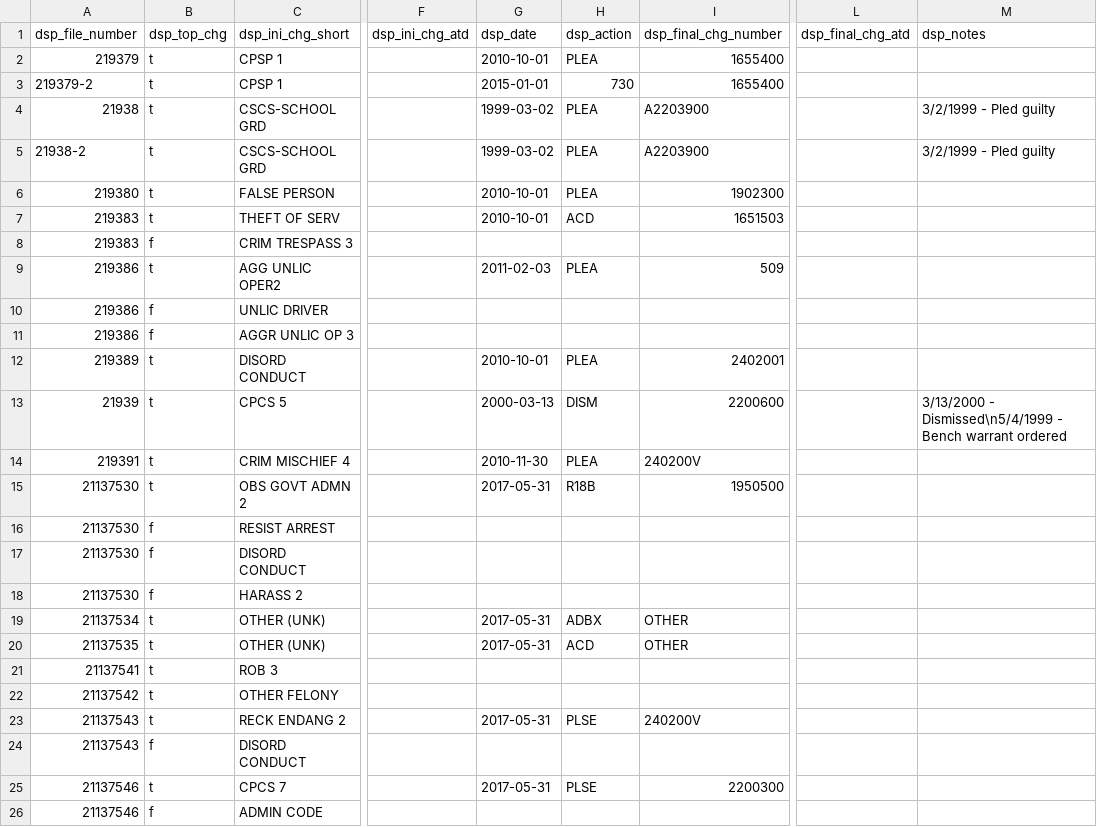
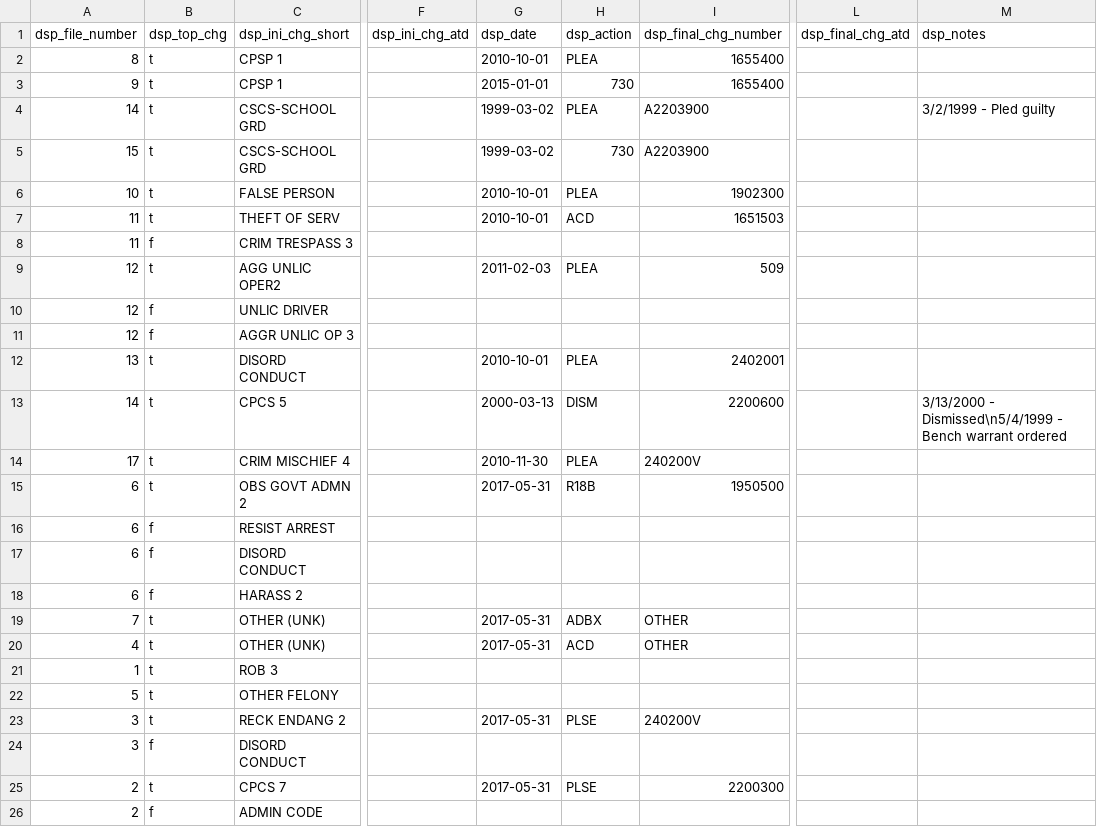
Before and after one commit to rcackerman/nycds-annual-survey, a CSV file: audit/test_dispo.csv, drawn as a sheet; only a part is shown, gaps mark what is left out; the diff names each change by its address in the sheet, - before the commit and + after, or states it on an @@ line.

```diff
--- a/audit/test_dispo.csv
+++ b/audit/test_dispo.csv
-A2 (dsp_file_number): 219379
+A2 (dsp_file_number): 8
-A3 (dsp_file_number): 219379-2
+A3 (dsp_file_number): 9
-A4 (dsp_file_number): 21938
+A4 (dsp_file_number): 14
-A5 (dsp_file_number): 21938-2
+A5 (dsp_file_number): 15
-H5 (dsp_action): PLEA
+H5 (dsp_action): 730
-M5 (dsp_notes): 3/2/1999 - Pled guilty
+M5 (dsp_notes): (empty)
-A6 (dsp_file_number): 219380
+A6 (dsp_file_number): 10
-A7:A8 (dsp_file_number): 219383
+A7:A8 (dsp_file_number): 11
-A9:A11 (dsp_file_number): 219386
+A9:A11 (dsp_file_number): 12
-A12 (dsp_file_number): 219389
+A12 (dsp_file_number): 13
-A13 (dsp_file_number): 21939
+A13 (dsp_file_number): 14
-A14 (dsp_file_number): 219391
+A14 (dsp_file_number): 17
-A15:A18 (dsp_file_number): 21137530
+A15:A18 (dsp_file_number): 6
-A19 (dsp_file_number): 21137534
+A19 (dsp_file_number): 7
-A20 (dsp_file_number): 21137535
+A20 (dsp_file_number): 4
-A21 (dsp_file_number): 21137541
+A21 (dsp_file_number): 1
-A22 (dsp_file_number): 21137542
+A22 (dsp_file_number): 5
-A23:A24 (dsp_file_number): 21137543
+A23:A24 (dsp_file_number): 3
-A25:A26 (dsp_file_number): 21137546
+A25:A26 (dsp_file_number): 2
```
Also changed, not shown: audit/test_addresses.csv, audit/test_cases.csv, 3 other files.
